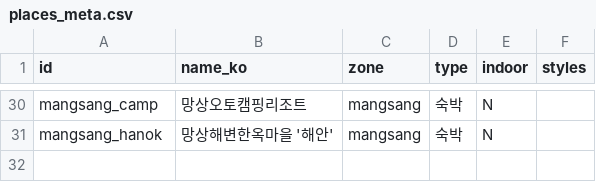
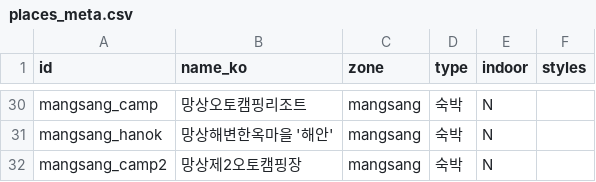
Before and after one commit to yangggu-1218/donghae-gildongmu, a CSV file: data/places_meta.csv, drawn as a sheet; only a part is shown, gaps mark what is left out; the diff names each change by its address in the sheet, - before the commit and + after, or states it on an @@ line.

```diff
--- a/data/places_meta.csv
+++ b/data/places_meta.csv
+row 32: mangsang_camp2 | 망상제2오토캠핑장 | mangsang | 숙박 | N
```
Also changed, not shown: data/place_names_en.csv, 1 other file.
